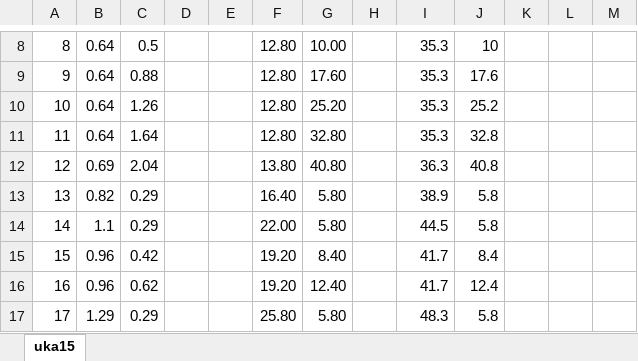
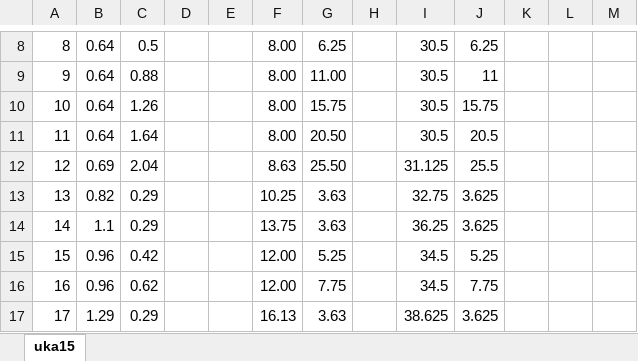
Before and after one commit to Lysreklamen/MikrolysreklamenFW, an Excel workbook: uka17.xlsx, sheet uka15, drawn as a sheet; only a part is shown, gaps mark what is left out; values as stored, in another font and other column widths than the file's, no borders; the diff covers the shown part only; the diff names each change by its address in the sheet, - before the commit and + after, or states it on an @@ line.

```diff
--- a/uka17.xlsx (sheet uka15)
+++ b/uka17.xlsx (sheet uka15)
-F8:F11: 12.80
+F8:F11: 8.00
-G8: 10.00
+G8: 6.25
-I8:I11: 35.3
+I8:I11: 30.5
-J8: 10
+J8: 6.25
-G9: 17.60
+G9: 11.00
-J9: 17.6
+J9: 11
-G10: 25.20
+G10: 15.75
-J10: 25.2
+J10: 15.75
-G11: 32.80
+G11: 20.50
-J11: 32.8
+J11: 20.5
-F12: 13.80
+F12: 8.63
-G12: 40.80
+G12: 25.50
-I12: 36.3
+I12: 31.125
-J12: 40.8
+J12: 25.5
-F13: 16.40
+F13: 10.25
-G13:G14: 5.80
+G13:G14: 3.63
-I13: 38.9
+I13: 32.75
-J13:J14: 5.8
+J13:J14: 3.625
-F14: 22.00
+F14: 13.75
-I14: 44.5
+I14: 36.25
-F15:F16: 19.20
+F15:F16: 12.00
-G15: 8.40
+G15: 5.25
-I15:I16: 41.7
+I15:I16: 34.5
-J15: 8.4
+J15: 5.25
-G16: 12.40
+G16: 7.75
-J16: 12.4
+J16: 7.75
-F17: 25.80
+F17: 16.13
-G17: 5.80
+G17: 3.63
-I17: 48.3
+I17: 38.625
-J17: 5.8
+J17: 3.625
```
Also changed, not shown: 289 edited cells elsewhere in this sheet, 2 other files.
